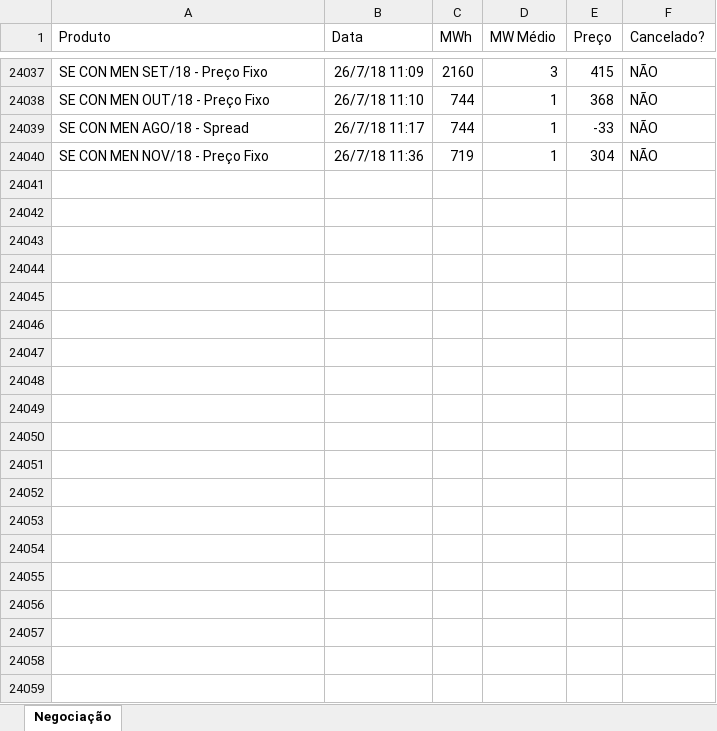
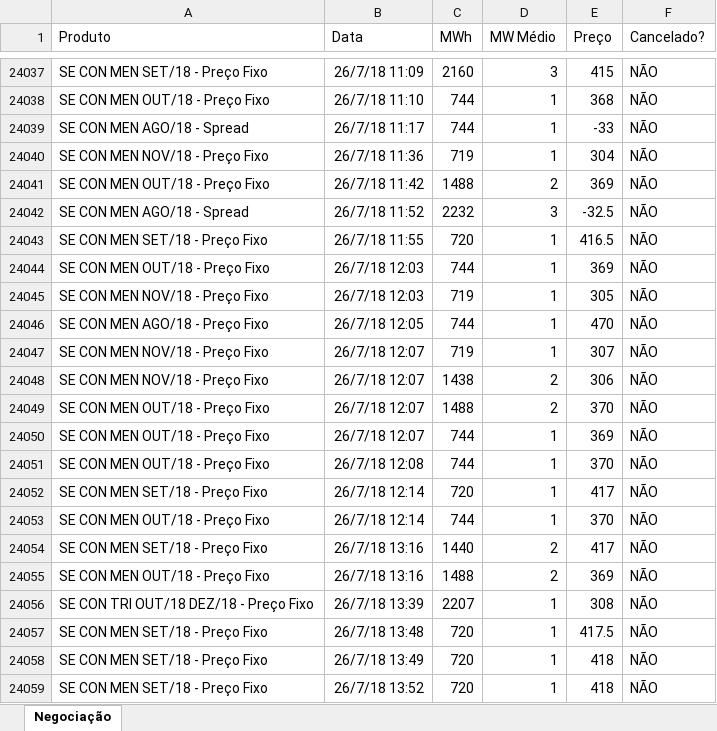
Before and after one commit to enexenergia/bbce_enex, an Excel workbook: bbce_negociacoes.xlsx, sheet Negociação, drawn as a sheet; only a part is shown, gaps mark what is left out; values as stored, in another font and other column widths than the file's, no borders; the diff covers the shown part only; the diff names each change by its address in the sheet, - before the commit and + after, or states it on an @@ line.

Commit message:
Add files via upload

```diff
--- a/bbce_negociacoes.xlsx (sheet Negociação)
+++ b/bbce_negociacoes.xlsx (sheet Negociação)
+row 24041: SE CON MEN OUT/18 - Preço Fixo | 26/7/18 11:42 | 1488 | 2 | 369 | NÃO
+row 24042: SE CON MEN AGO/18 - Spread | 26/7/18 11:52 | 2232 | 3 | -32.5 | NÃO
+row 24043: SE CON MEN SET/18 - Preço Fixo | 26/7/18 11:55 | 720 | 1 | 416.5 | NÃO
+row 24044: SE CON MEN OUT/18 - Preço Fixo | 26/7/18 12:03 | 744 | 1 | 369 | NÃO
+row 24045: SE CON MEN NOV/18 - Preço Fixo | 26/7/18 12:03 | 719 | 1 | 305 | NÃO
+row 24046: SE CON MEN AGO/18 - Preço Fixo | 26/7/18 12:05 | 744 | 1 | 470 | NÃO
+row 24047: SE CON MEN NOV/18 - Preço Fixo | 26/7/18 12:07 | 719 | 1 | 307 | NÃO
+row 24048: SE CON MEN NOV/18 - Preço Fixo | 26/7/18 12:07 | 1438 | 2 | 306 | NÃO
+row 24049: SE CON MEN OUT/18 - Preço Fixo | 26/7/18 12:07 | 1488 | 2 | 370 | NÃO
+row 24050: SE CON MEN OUT/18 - Preço Fixo | 26/7/18 12:07 | 744 | 1 | 369 | NÃO
+row 24051: SE CON MEN OUT/18 - Preço Fixo | 26/7/18 12:08 | 744 | 1 | 370 | NÃO
+row 24052: SE CON MEN SET/18 - Preço Fixo | 26/7/18 12:14 | 720 | 1 | 417 | NÃO
+row 24053: SE CON MEN OUT/18 - Preço Fixo | 26/7/18 12:14 | 744 | 1 | 370 | NÃO
+row 24054: SE CON MEN SET/18 - Preço Fixo | 26/7/18 13:16 | 1440 | 2 | 417 | NÃO
+row 24055: SE CON MEN OUT/18 - Preço Fixo | 26/7/18 13:16 | 1488 | 2 | 369 | NÃO
+row 24056: SE CON TRI OUT/18 DEZ/18 - Preço Fixo | 26/7/18 13:39 | 2207 | 1 | 308 | NÃO
+row 24057: SE CON MEN SET/18 - Preço Fixo | 26/7/18 13:48 | 720 | 1 | 417.5 | NÃO
+row 24058: SE CON MEN SET/18 - Preço Fixo | 26/7/18 13:49 | 720 | 1 | 418 | NÃO
+row 24059: SE CON MEN SET/18 - Preço Fixo | 26/7/18 13:52 | 720 | 1 | 418 | NÃO
```
Also changed, not shown: 105 added rows elsewhere in this sheet.
